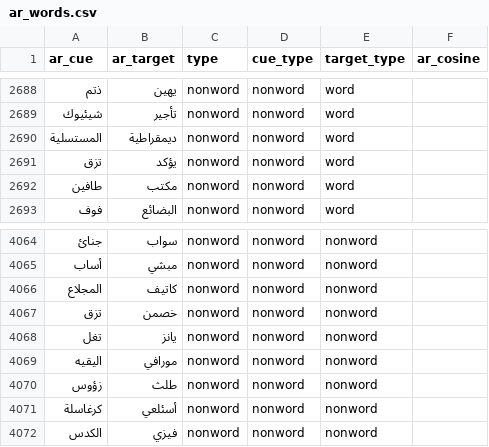
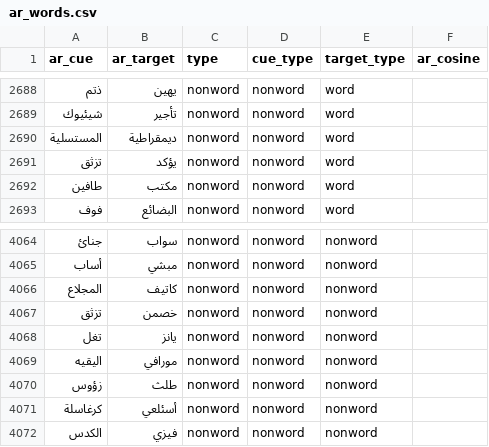
Before and after one commit to SemanticPriming/SPAML, a CSV file: 04_Procedure/ar/ar_words.csv, drawn as a sheet; only a part is shown, gaps mark what is left out; the diff names each change by its address in the sheet, - before the commit and + after, or states it on an @@ line.

```diff
--- a/04_Procedure/ar/ar_words.csv
+++ b/04_Procedure/ar/ar_words.csv
-A2691 (ar_cue): تزق
+A2691 (ar_cue): تزثق
-A4067 (ar_cue): تزق
+A4067 (ar_cue): تزثق
```
Also changed, not shown: 03_Materials/matched_stimuli/ar_matched.csv, 3 other files.
